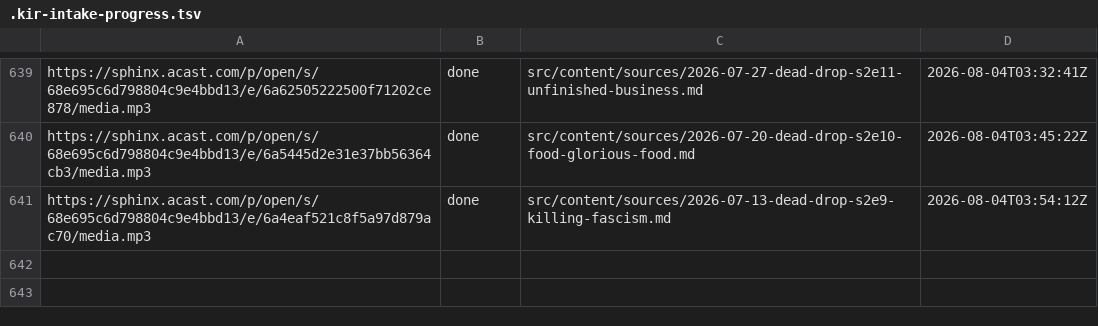
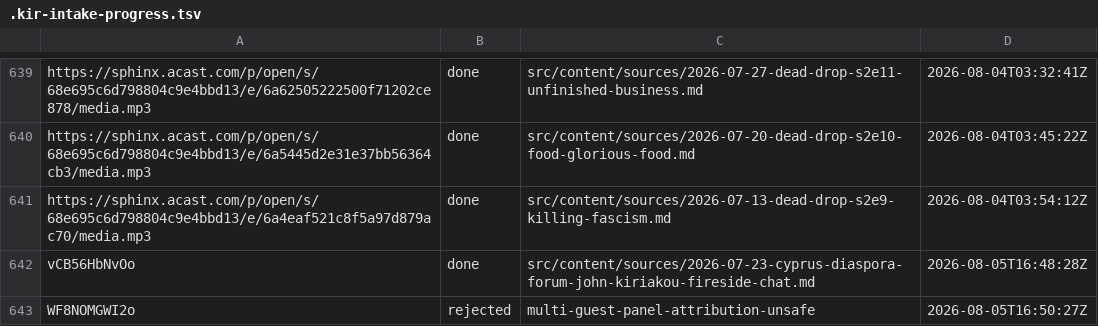
Before and after one commit to rabbishimon613-lang/kiripedia, a TSV file: .kir-intake-progress.tsv, drawn as a sheet; only a part is shown, gaps mark what is left out.

```diff
--- a/.kir-intake-progress.tsv
+++ b/.kir-intake-progress.tsv
@@ -641 +641,3 @@ https://sphinx.acast.com/p/open/s/68e695c6d798804c9e4bbd13/e/6a5445d2e31e37bb563
 https://sphinx.acast.com/p/open/s/68e695c6d798804c9e4bbd13/e/6a4eaf521c8f5a97d879ac70/media.mp3	done	src/content/sources/2026-07-13-dead-drop-s2e9-killing-fascism.md	2026-08-04T03:54:12Z
+vCB56HbNvOo	done	src/content/sources/2026-07-23-cyprus-diaspora-forum-john-kiriakou-fireside-chat.md	2026-08-05T16:48:28Z
+WF8NOMGWI2o	rejected	multi-guest-panel-attribution-unsafe	2026-08-05T16:50:27Z
```
Also changed, not shown: 15 other files.
